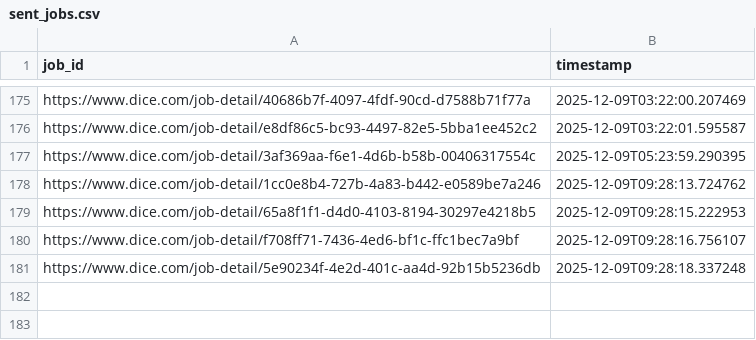
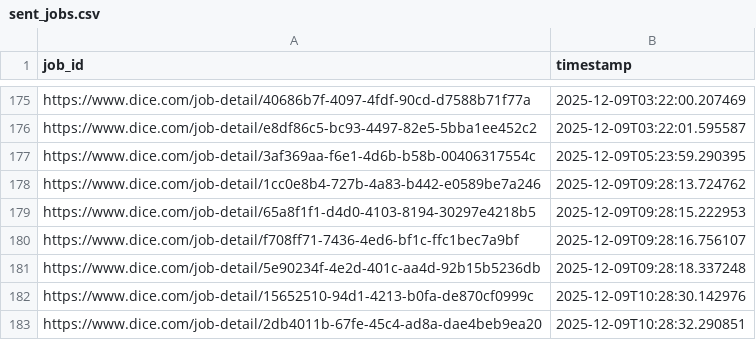
Before and after one commit to syedhussaini1995/dice-job-alerts, a CSV file: sent_jobs.csv, drawn as a sheet; only a part is shown, gaps mark what is left out; the diff names each change by its address in the sheet, - before the commit and + after, or states it on an @@ line.

```diff
--- a/sent_jobs.csv
+++ b/sent_jobs.csv
+row 182: https://www.dice.com/job-detail/15652510-94d1-4213-b0fa-de870cf0999c | 2025-12-09T10:28:30.142976
+row 183: https://www.dice.com/job-detail/2db4011b-67fe-45c4-ad8a-dae4beb9ea20 | 2025-12-09T10:28:32.290851
```
